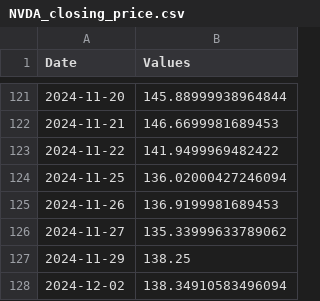
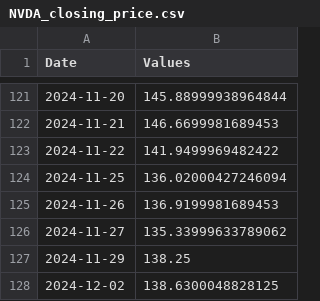
Before and after one commit to shah-deep/FinBot, a CSV file: data/csv/NVDA_closing_price.csv, drawn as a sheet; only a part is shown, gaps mark what is left out.

```diff
--- a/data/csv/NVDA_closing_price.csv
+++ b/data/csv/NVDA_closing_price.csv
@@ -127,2 +127,2 @@ Date,Values
 2024-11-29,138.25
-2024-12-02,138.34910583496094
+2024-12-02,138.6300048828125
```
Also changed, not shown: 4 other files.
